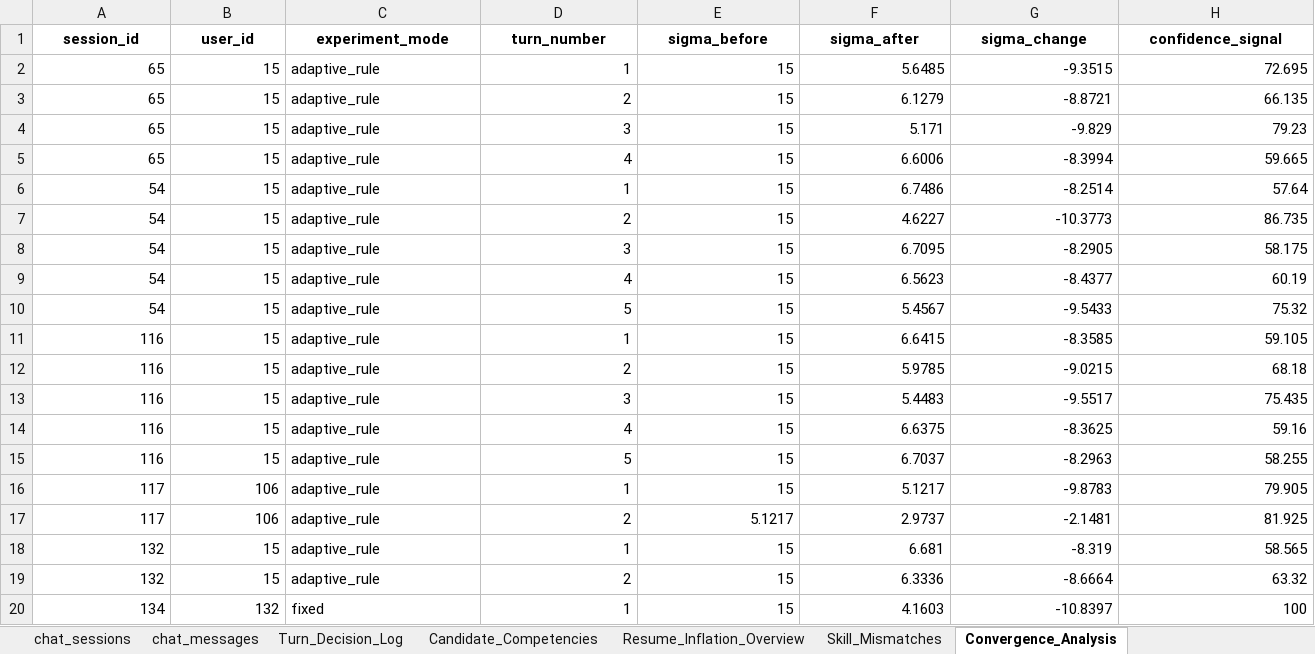
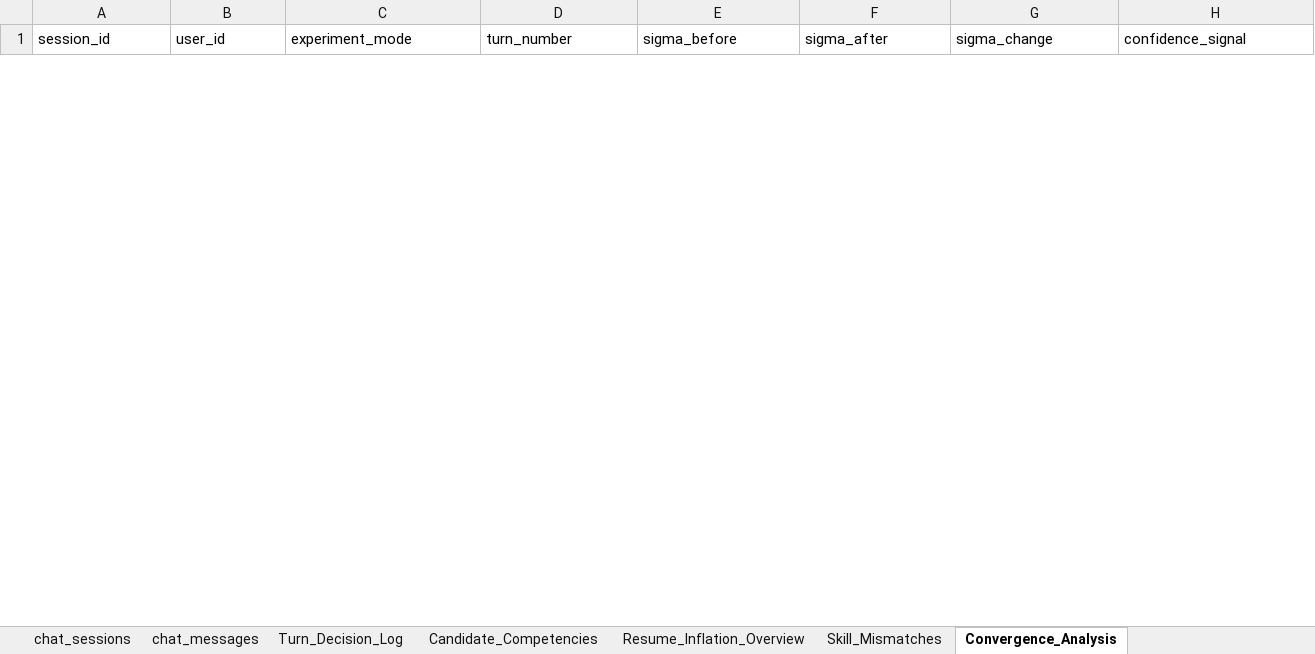
Before and after one commit to Shivam94566/HIRE_WISE_AI, an Excel workbook: exports/hirewise_research_data.xlsx, sheet Convergence_Analysis, drawn as a sheet; only a part is shown; values as stored, in another font and other column widths than the file's, no borders; removed rows and columns are numbered as before the commit, all else as after; rows hold the shown columns only; the diff covers the shown part only; the diff names each change by its address in the sheet, - before the commit and + after, or states it on an @@ line.

Commit message:
Add MLOps pipeline, CI workflow and adaptive interview improvements

```diff
--- a/exports/hirewise_research_data.xlsx (sheet Convergence_Analysis)
+++ b/exports/hirewise_research_data.xlsx (sheet Convergence_Analysis)
@@ A1:H1 bold: on → off, alignment: center → left @@
-row 2: 65 | 15 | adaptive_rule | 1 | 15 | 5.6485 | -9.3515 | 72.695
-row 3: 65 | 15 | adaptive_rule | 2 | 15 | 6.1279 | -8.8721 | 66.135
-row 4: 65 | 15 | adaptive_rule | 3 | 15 | 5.171 | -9.829 | 79.23
-row 5: 65 | 15 | adaptive_rule | 4 | 15 | 6.6006 | -8.3994 | 59.665
-row 6: 54 | 15 | adaptive_rule | 1 | 15 | 6.7486 | -8.2514 | 57.64
-row 7: 54 | 15 | adaptive_rule | 2 | 15 | 4.6227 | -10.3773 | 86.735
-row 8: 54 | 15 | adaptive_rule | 3 | 15 | 6.7095 | -8.2905 | 58.175
-row 9: 54 | 15 | adaptive_rule | 4 | 15 | 6.5623 | -8.4377 | 60.19
-row 10: 54 | 15 | adaptive_rule | 5 | 15 | 5.4567 | -9.5433 | 75.32
-row 11: 116 | 15 | adaptive_rule | 1 | 15 | 6.6415 | -8.3585 | 59.105
-row 12: 116 | 15 | adaptive_rule | 2 | 15 | 5.9785 | -9.0215 | 68.18
-row 13: 116 | 15 | adaptive_rule | 3 | 15 | 5.4483 | -9.5517 | 75.435
-row 14: 116 | 15 | adaptive_rule | 4 | 15 | 6.6375 | -8.3625 | 59.16
-row 15: 116 | 15 | adaptive_rule | 5 | 15 | 6.7037 | -8.2963 | 58.255
-row 16: 117 | 106 | adaptive_rule | 1 | 15 | 5.1217 | -9.8783 | 79.905
-row 17: 117 | 106 | adaptive_rule | 2 | 5.1217 | 2.9737 | -2.1481 | 81.925
-row 18: 132 | 15 | adaptive_rule | 1 | 15 | 6.681 | -8.319 | 58.565
-row 19: 132 | 15 | adaptive_rule | 2 | 15 | 6.3336 | -8.6664 | 63.32
-row 20: 134 | 132 | fixed | 1 | 15 | 4.1603 | -10.8397 | 100
```
Also changed, not shown: 6 added rows, 11 removed rows and cell formats elsewhere in this sheet, sheet session_skill_history, sheet session_skill_states, sheet responses, sheet Turn_Decision_Log, sheet interview_sessions, sheet Candidate_Competencies, 13 more sheets, 26 other files.
